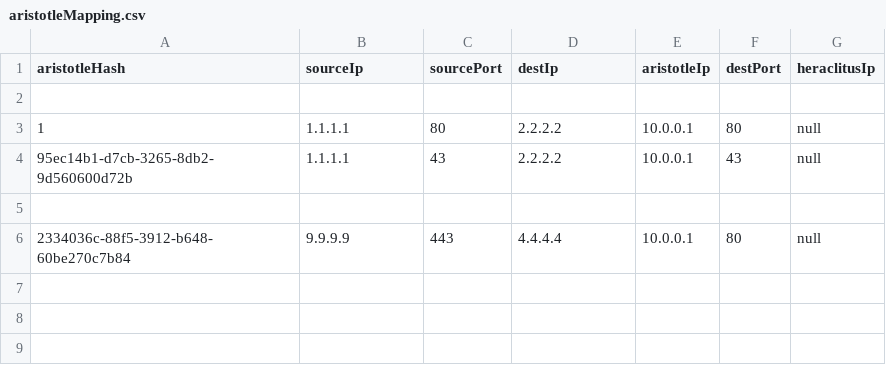
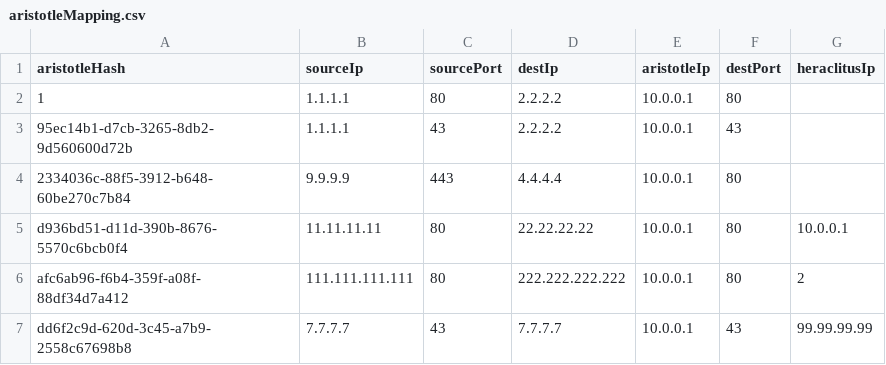
Before and after one commit to jonasbet/ezta, a CSV file: PythonDev/aristotleMapping.csv, drawn as a sheet.

Commit message:
add HeraclitusIP working and Aristotlemodule back to its original naming

```diff
--- a/PythonDev/aristotleMapping.csv
+++ b/PythonDev/aristotleMapping.csv
@@ -1,6 +1,7 @@
 aristotleHash,sourceIp, sourcePort, destIp, aristotleIp,destPort,heraclitusIp
-
-1,1.1.1.1,80,2.2.2.2,10.0.0.1,80,null
-95ec14b1-d7cb-3265-8db2-9d560600d72b,1.1.1.1,43,2.2.2.2,10.0.0.1,43,null
-
-2334036c-88f5-3912-b648-60be270c7b84,9.9.9.9,443,4.4.4.4,10.0.0.1,80,null
+1,1.1.1.1,80,2.2.2.2,10.0.0.1,80,
+95ec14b1-d7cb-3265-8db2-9d560600d72b,1.1.1.1,43,2.2.2.2,10.0.0.1,43,
+2334036c-88f5-3912-b648-60be270c7b84,9.9.9.9,443,4.4.4.4,10.0.0.1,80,
+d936bd51-d11d-390b-8676-5570c6bcb0f4,11.11.11.11,80,22.22.22.22,10.0.0.1,80,10.0.0.1
+afc6ab96-f6b4-359f-a08f-88df34d7a412,111.111.111.111,80,222.222.222.222,10.0.0.1,80,2
+dd6f2c9d-620d-3c45-a7b9-2558c67698b8,7.7.7.7,43,7.7.7.7,10.0.0.1,43,99.99.99.99
```
Also changed, not shown: 2 other files.
